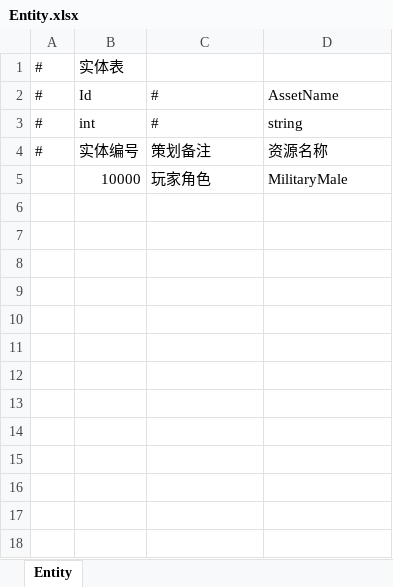
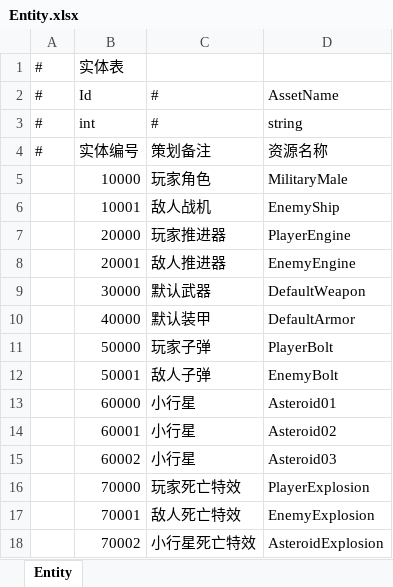
Before and after one commit to GREAT1217/UnityGameFramework, an Excel workbook: Excels/DataTables/Entity.xlsx, sheet Entity, drawn as a sheet; values as stored, in another font and other column widths than the file's, no borders; the diff names each change by its address in the sheet, - before the commit and + after, or states it on an @@ line.

Commit message:
Excel

```diff
--- a/Excels/DataTables/Entity.xlsx (sheet Entity)
+++ b/Excels/DataTables/Entity.xlsx (sheet Entity)
+row 6:  | 10001 | 敌人战机 | EnemyShip
+row 7:  | 20000 | 玩家推进器 | PlayerEngine
+row 8:  | 20001 | 敌人推进器 | EnemyEngine
+row 9:  | 30000 | 默认武器 | DefaultWeapon
+row 10:  | 40000 | 默认装甲 | DefaultArmor
+row 11:  | 50000 | 玩家子弹 | PlayerBolt
+row 12:  | 50001 | 敌人子弹 | EnemyBolt
+row 13:  | 60000 | 小行星 | Asteroid01
+row 14:  | 60001 | 小行星 | Asteroid02
+row 15:  | 60002 | 小行星 | Asteroid03
+row 16:  | 70000 | 玩家死亡特效 | PlayerExplosion
+row 17:  | 70001 | 敌人死亡特效 | EnemyExplosion
+row 18:  | 70002 | 小行星死亡特效 | AsteroidExplosion
```
Also changed, not shown: Excels/Configs/DefaultConfig.xlsx, Excels/Dictionaries/AllLanguage_Default.xlsx.
